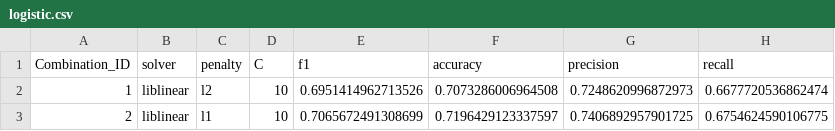
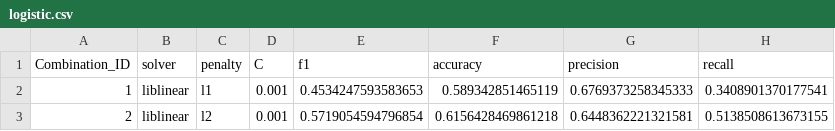
Before and after one commit to DeptuchMateusz/autoML, a CSV file: project/do_poprawy_code/medaid/results/logistic.csv, drawn as a sheet.

```diff
--- a/project/do_poprawy_code/medaid/results/logistic.csv
+++ b/project/do_poprawy_code/medaid/results/logistic.csv
@@ -1,3 +1,3 @@
 Combination_ID,solver,penalty,C,f1,accuracy,precision,recall
-1,liblinear,l2,10,0.6951414962713526,0.7073286006964508,0.7248620996872973,0.6677720536862474
-2,liblinear,l1,10,0.7065672491308699,0.7196429123337597,0.7406892957901725,0.6754624590106775
+1,liblinear,l1,0.001,0.4534247593583653,0.589342851465119,0.6769373258345333,0.3408901370177541
+2,liblinear,l2,0.001,0.5719054594796854,0.6156428469861218,0.6448362221321581,0.5138508613673155
```
Also changed, not shown: project/do_poprawy_code/medaid/results/lightgbm.csv, project/do_poprawy_code/medaid/results/preprocessing_details.csv, 32 other files.
